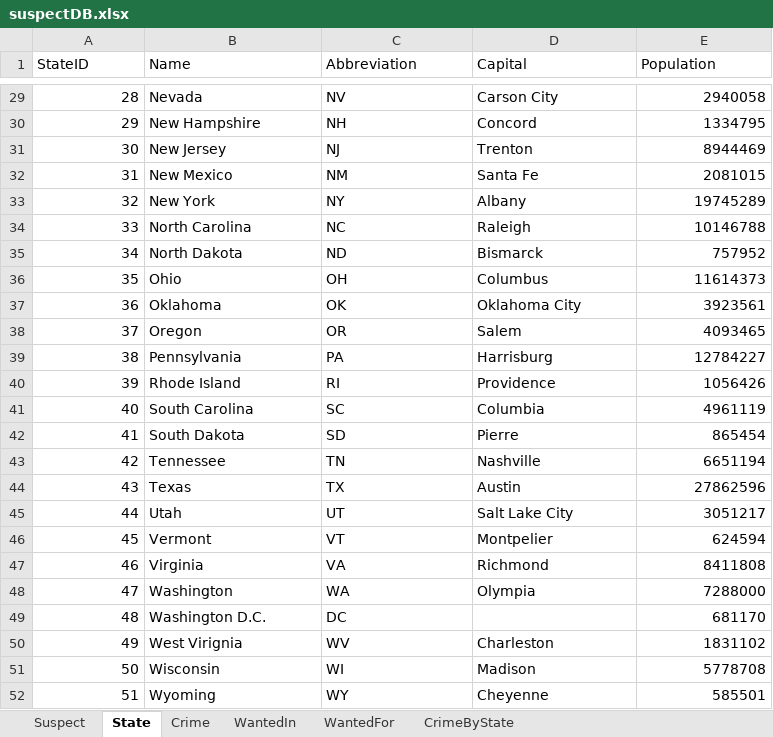
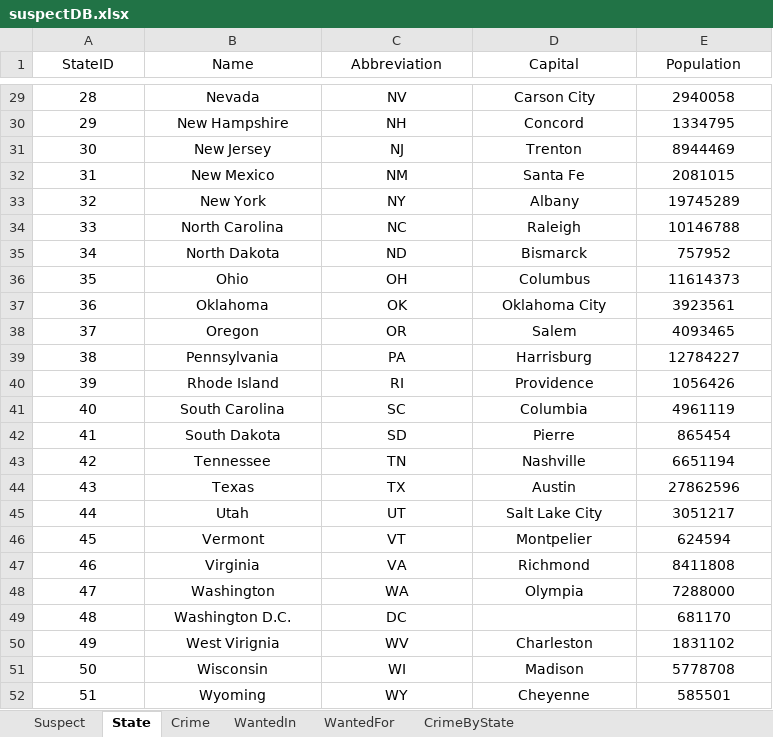
Before and after one commit to roshan-dongre/idb, an Excel workbook: phase_1/suspectDB.xlsx, sheet State, drawn as a sheet; only a part is shown, gaps mark what is left out; values as stored, in another font and other column widths than the file's, no borders; the diff covers the shown part only; the diff names each change by its address in the sheet, - before the commit and + after, or states it on an @@ line.

```diff
--- a/phase_1/suspectDB.xlsx (sheet State)
+++ b/phase_1/suspectDB.xlsx (sheet State)
-A1:E1 alignment: left
+A1:E1 alignment: center
-A29:A52 alignment: right
+A29:A52 alignment: center
-B29:D48 alignment: left
+B29:D48 alignment: center
-E29:E52 alignment: right
+E29:E52 alignment: center
-B49:C49 alignment: left
+B49:C49 alignment: center
-B50:D52 alignment: left
+B50:D52 alignment: center
```
Also changed, not shown: cell formats elsewhere in this sheet, sheet Suspect, sheet CrimeByState, sheet Crime, sheet WantedIn, sheet WantedFor.
